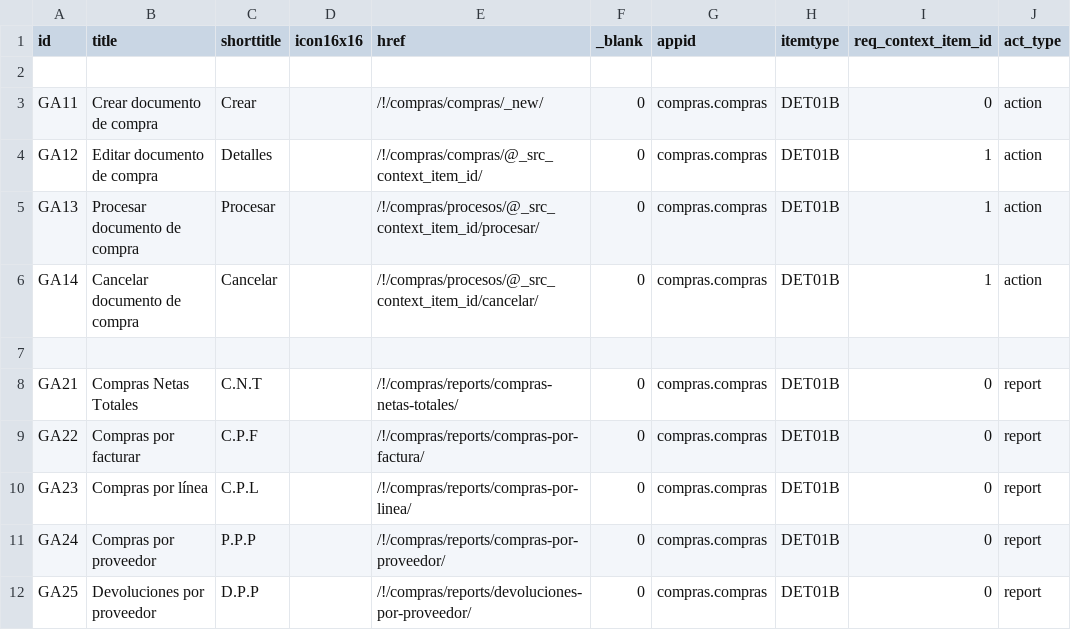
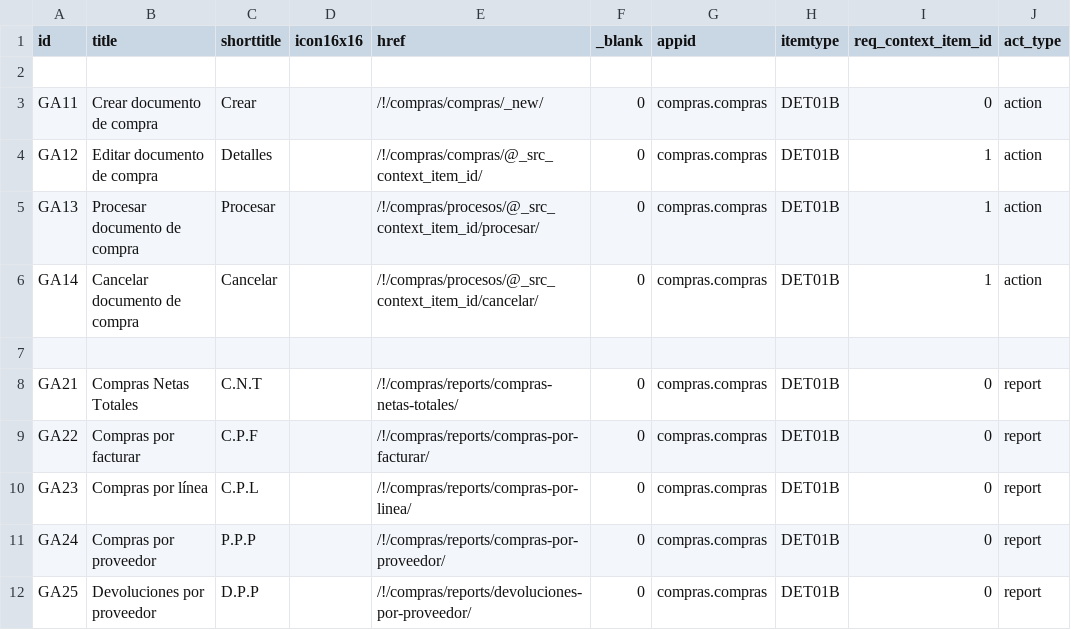
Before and after one commit to Induxsoft/compras, a CSV file: src/compras/_install/app_info/sys_app_item_action.csv, drawn as a sheet.

Commit message:
update,reports

```diff
--- a/src/compras/_install/app_info/sys_app_item_action.csv
+++ b/src/compras/_install/app_info/sys_app_item_action.csv
@@ -8,3 +8,3 @@
 "GA21","Compras Netas Totales","C.N.T","","/!/compras/reports/compras-netas-totales/","0","compras.compras","DET01B","0","report"
-"GA22","Compras por facturar","C.P.F","","/!/compras/reports/compras-por-factura/","0","compras.compras","DET01B","0","report"
+"GA22","Compras por facturar","C.P.F","","/!/compras/reports/compras-por-facturar/","0","compras.compras","DET01B","0","report"
 "GA23","Compras por línea","C.P.L","","/!/compras/reports/compras-por-linea/","0","compras.compras","DET01B","0","report"
```
Also changed, not shown: 6 other files.
